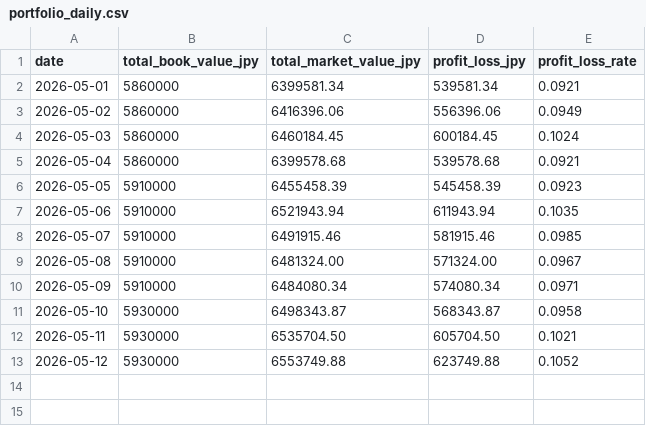
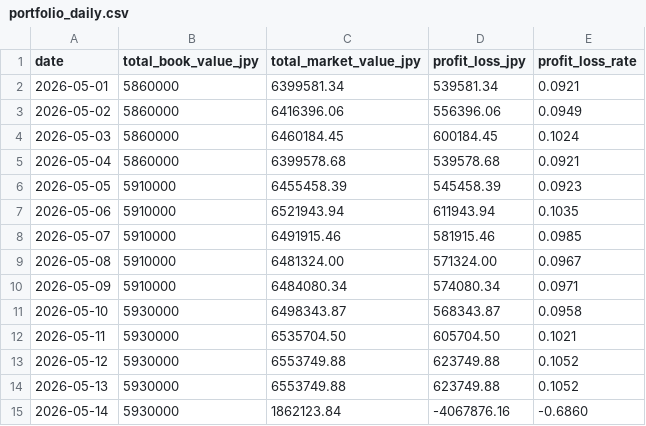
Before and after one commit to gghatano/asset-management, a CSV file: data/portfolio/portfolio_daily.csv, drawn as a sheet; the diff names each change by its address in the sheet, - before the commit and + after, or states it on an @@ line.

```diff
--- a/data/portfolio/portfolio_daily.csv
+++ b/data/portfolio/portfolio_daily.csv
+row 14: 2026-05-13 | 5930000 | 6553749.88 | 623749.88 | 0.1052
+row 15: 2026-05-14 | 5930000 | 1862123.84 | -4067876.16 | -0.6860
```
Also changed, not shown: data/portfolio/portfolio_by_asset.csv, data/prices/prices.csv, 1 other file.
